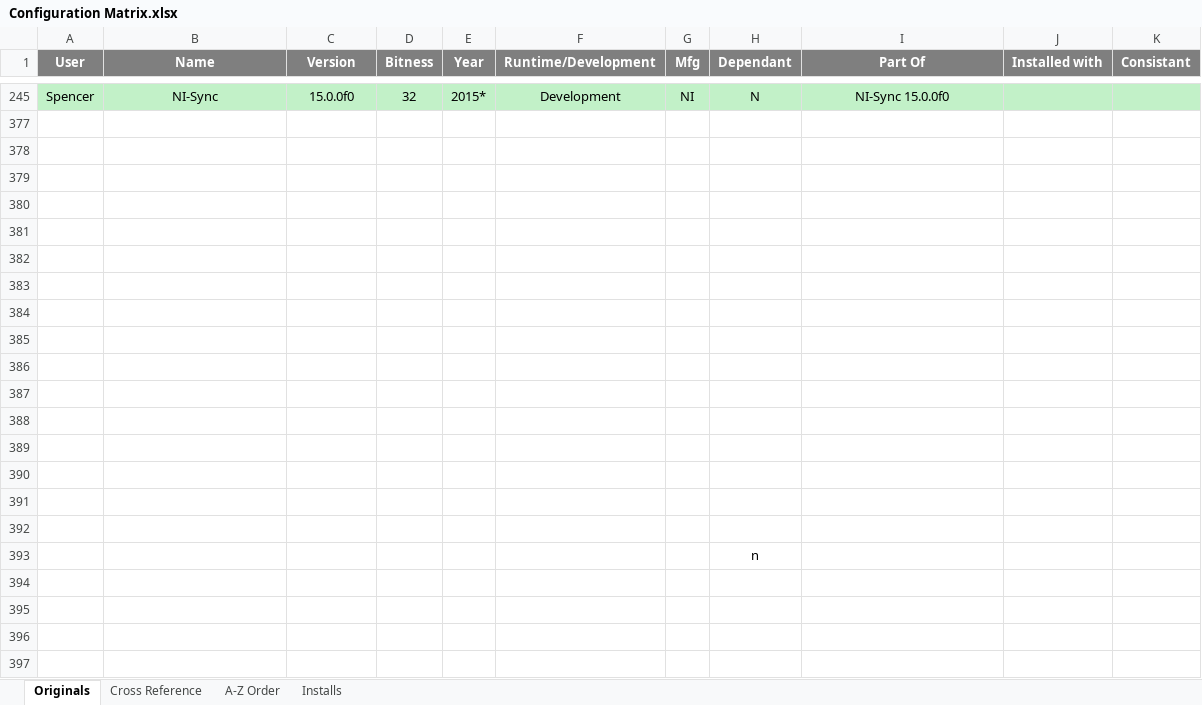
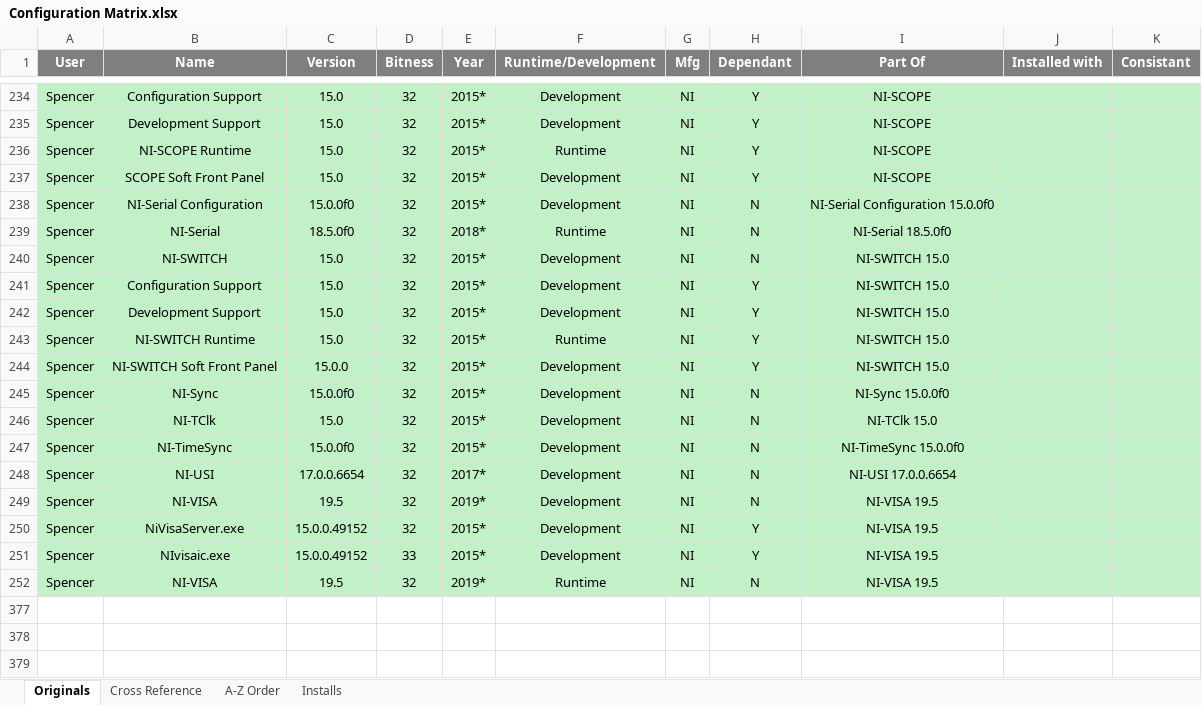
Before and after one commit to jbeachsc/Projects, an Excel workbook: LabVIEW Install Documentation/Supporting Documents/Configurations/Configuration Matrix.xlsx, sheet Originals, drawn as a sheet; only a part is shown, gaps mark what is left out; the shorter side is filled out with more unchanged rows; values as stored, in another font and other column widths than the file's, no borders; the diff covers the shown part only; the diff names each change by its address in the sheet, - before the commit and + after, or states it on an @@ line.

Commit message:
Added images and updated word and excel document.

```diff
--- a/LabVIEW Install Documentation/Supporting Documents/Configurations/Configuration Matrix.xlsx (sheet Originals)
+++ b/LabVIEW Install Documentation/Supporting Documents/Configurations/Configuration Matrix.xlsx (sheet Originals)
@@ row 234 unhidden: Spencer | Configuration Support | 15.0 | 32 | 2015* | Development | NI | Y | NI-SCOPE @@
@@ row 235 unhidden: Spencer | Development Support | 15.0 | 32 | 2015* | Development | NI | Y | NI-SCOPE @@
@@ row 236 unhidden: Spencer | NI-SCOPE Runtime | 15.0 | 32 | 2015* | Runtime | NI | Y | NI-SCOPE @@
@@ row 237 unhidden: Spencer | SCOPE Soft Front Panel | 15.0 | 32 | 2015* | Development | NI | Y | NI-SCOPE @@
@@ row 238 unhidden: Spencer | NI-Serial Configuration | 15.0.0f0 | 32 | 2015* | Development | NI | N | NI-Serial Configuration 15.0.0f0 @@
@@ row 239 unhidden: Spencer | NI-Serial | 18.5.0f0 | 32 | 2018* | Runtime | NI | N | NI-Serial 18.5.0f0 @@
@@ row 240 unhidden: Spencer | NI-SWITCH | 15.0 | 32 | 2015* | Development | NI | N | NI-SWITCH 15.0 @@
@@ row 241 unhidden: Spencer | Configuration Support | 15.0 | 32 | 2015* | Development | NI | Y | NI-SWITCH 15.0 @@
@@ row 242 unhidden: Spencer | Development Support | 15.0 | 32 | 2015* | Development | NI | Y | NI-SWITCH 15.0 @@
@@ row 243 unhidden: Spencer | NI-SWITCH Runtime | 15.0 | 32 | 2015* | Runtime | NI | Y | NI-SWITCH 15.0 @@
@@ row 244 unhidden: Spencer | NI-SWITCH Soft Front Panel | 15.0.0 | 32 | 2015* | Development | NI | Y | NI-SWITCH 15.0 @@
@@ row 246 unhidden: Spencer | NI-TClk | 15.0 | 32 | 2015* | Development | NI | N | NI-TClk 15.0 @@
@@ row 247 unhidden: Spencer | NI-TimeSync | 15.0.0f0 | 32 | 2015* | Development | NI | N | NI-TimeSync 15.0.0f0 @@
@@ row 248 unhidden: Spencer | NI-USI | 17.0.0.6654 | 32 | 2017* | Development | NI | N | NI-USI 17.0.0.6654 @@
@@ row 249 unhidden: Spencer | NI-VISA | 19.5 | 32 | 2019* | Development | NI | N | NI-VISA 19.5 @@
@@ row 250 unhidden: Spencer | NiVisaServer.exe | 15.0.0.49152 | 32 | 2015* | Development | NI | Y | NI-VISA 19.5 @@
@@ row 251 unhidden: Spencer | NIvisaic.exe | 15.0.0.49152 | 33 | 2015* | Development | NI | Y | NI-VISA 19.5 @@
@@ row 252 unhidden: Spencer | NI-VISA | 19.5 | 32 | 2019* | Runtime | NI | N | NI-VISA 19.5 @@
```
Also changed, not shown: 52 added rows and 90 hidden or unhidden rows elsewhere in this sheet, sheet A-Z Order, sheet Installs, sheet Cross Reference, formulas that keep their value, hidden cells, 28 other files.
